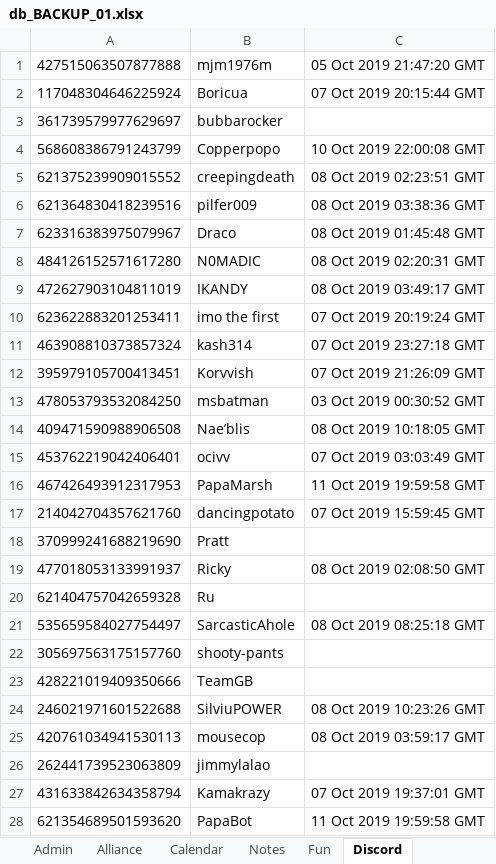
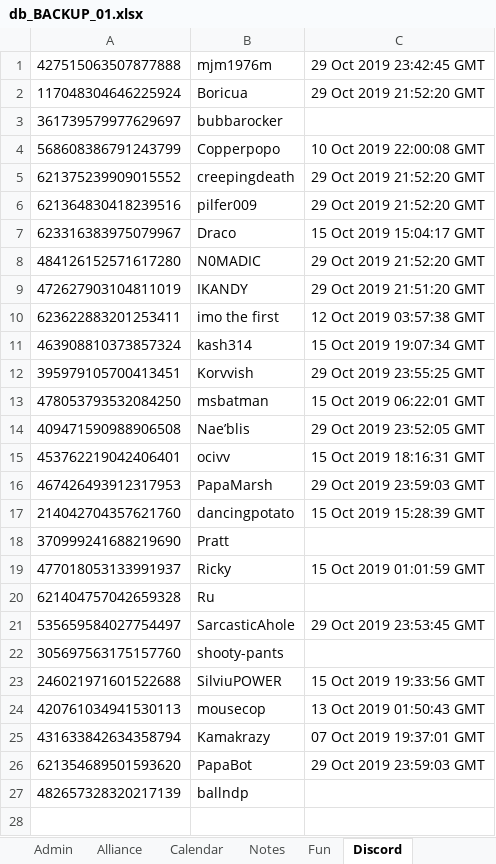
Before and after one commit to papa-marsh/PapaBot, an Excel workbook: db_BACKUP_01.xlsx, sheet Discord, drawn as a sheet; values as stored, in another font and other column widths than the file's, no borders; removed rows and columns are numbered as before the commit, all else as after; the diff names each change by its address in the sheet, - before the commit and + after, or states it on an @@ line.

```diff
--- a/db_BACKUP_01.xlsx (sheet Discord)
+++ b/db_BACKUP_01.xlsx (sheet Discord)
-C1: 05 Oct 2019 21:47:20 GMT
+C1: 29 Oct 2019 23:42:45 GMT
-C2: 07 Oct 2019 20:15:44 GMT
+C2: 29 Oct 2019 21:52:20 GMT
-C5: 08 Oct 2019 02:23:51 GMT
+C5: 29 Oct 2019 21:52:20 GMT
-C6: 08 Oct 2019 03:38:36 GMT
+C6: 29 Oct 2019 21:52:20 GMT
-C7: 08 Oct 2019 01:45:48 GMT
+C7: 15 Oct 2019 15:04:17 GMT
-C8: 08 Oct 2019 02:20:31 GMT
+C8: 29 Oct 2019 21:52:20 GMT
-C9: 08 Oct 2019 03:49:17 GMT
+C9: 29 Oct 2019 21:51:20 GMT
-C10: 07 Oct 2019 20:19:24 GMT
+C10: 12 Oct 2019 03:57:38 GMT
-C11: 07 Oct 2019 23:27:18 GMT
+C11: 15 Oct 2019 19:07:34 GMT
-C12: 07 Oct 2019 21:26:09 GMT
+C12: 29 Oct 2019 23:55:25 GMT
-C13: 03 Oct 2019 00:30:52 GMT
+C13: 15 Oct 2019 06:22:01 GMT
-C14: 08 Oct 2019 10:18:05 GMT
+C14: 29 Oct 2019 23:52:05 GMT
-C15: 07 Oct 2019 03:03:49 GMT
+C15: 15 Oct 2019 18:16:31 GMT
-C16: 11 Oct 2019 19:59:58 GMT
+C16: 29 Oct 2019 23:59:03 GMT
-C17: 07 Oct 2019 15:59:45 GMT
+C17: 15 Oct 2019 15:28:39 GMT
-C19: 08 Oct 2019 02:08:50 GMT
+C19: 15 Oct 2019 01:01:59 GMT
-C21: 08 Oct 2019 08:25:18 GMT
+C21: 29 Oct 2019 23:53:45 GMT
-row 23: 428221019409350666 | TeamGB
-C23: 08 Oct 2019 10:23:26 GMT
+C23: 15 Oct 2019 19:33:56 GMT
-C24: 08 Oct 2019 03:59:17 GMT
+C24: 13 Oct 2019 01:50:43 GMT
-row 26: 262441739523063809 | jimmylalao
-C26: 11 Oct 2019 19:59:58 GMT
+C26: 29 Oct 2019 23:59:03 GMT
+row 27: 482657328320217139 | ballndp
```
Also changed, not shown: sheet Alliance, sheet Calendar, sheet Notes, sheet Admin, db_BACKUP_24.xlsx, 1 other file.
